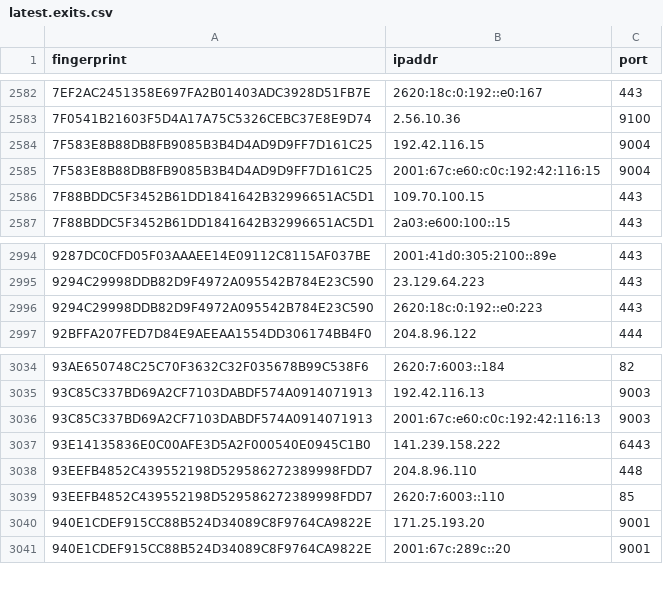
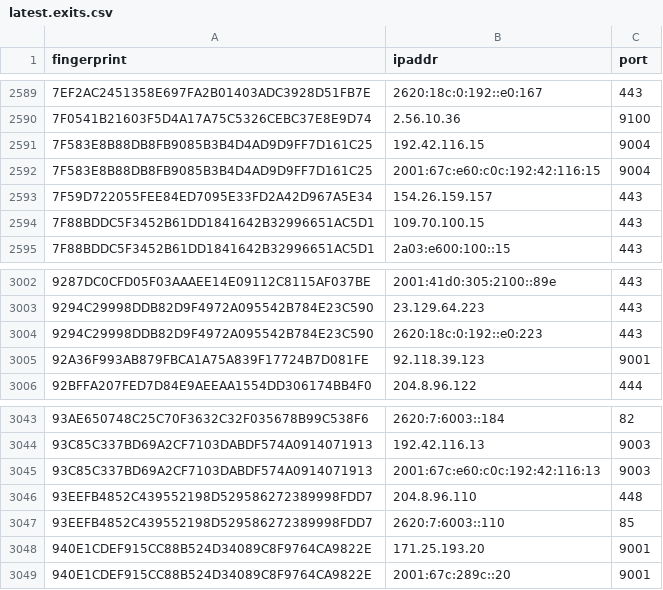
Before and after one commit to alireza-rezaee/tor-nodes, a CSV file: latest.exits.csv, drawn as a sheet; only a part is shown, gaps mark what is left out; the diff covers the shown part only.

```diff
--- a/latest.exits.csv
+++ b/latest.exits.csv
@@ -2585,2 +2592,3 @@ fingerprint, ipaddr, port
 7F583E8B88DB8FB9085B3B4D4AD9D9FF7D161C25, 2001:67c:e60:c0c:192:42:116:15, 9004
+7F59D722055FEE84ED7095E33FD2A42D967A5E34, 154.26.159.157, 443
 7F88BDDC5F3452B61DD1841642B32996651AC5D1, 109.70.100.15, 443
@@ -2996,2 +3004,3 @@ fingerprint, ipaddr, port
 9294C29998DDB82D9F4972A095542B784E23C590, 2620:18c:0:192::e0:223, 443
+92A36F993AB879FBCA1A75A839F17724B7D081FE, 92.118.39.123, 9001
 92BFFA207FED7D84E9AEEAA1554DD306174BB4F0, 204.8.96.122, 444
@@ -3036,3 +3045,2 @@ fingerprint, ipaddr, port
 93C85C337BD69A2CF7103DABDF574A0914071913, 2001:67c:e60:c0c:192:42:116:13, 9003
-93E14135836E0C00AFE3D5A2F000540E0945C1B0, 141.239.158.222, 6443
 93EEFB4852C439552198D529586272389998FDD7, 204.8.96.110, 448
```
Also changed, not shown: 16 added rows and 1 removed row elsewhere in this file, latest.all.csv, latest.guards.csv.
